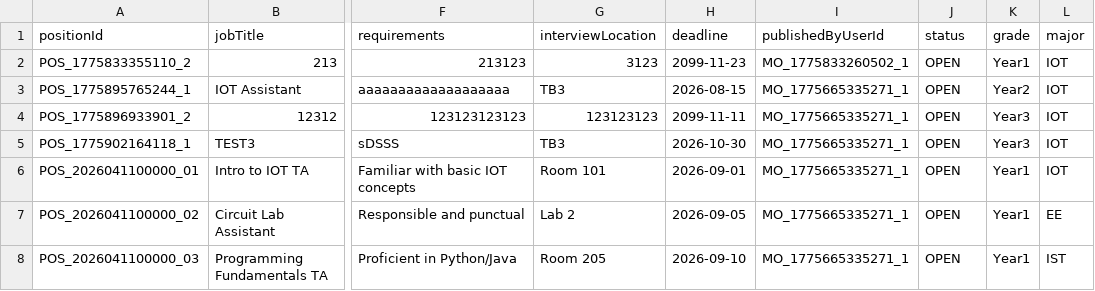
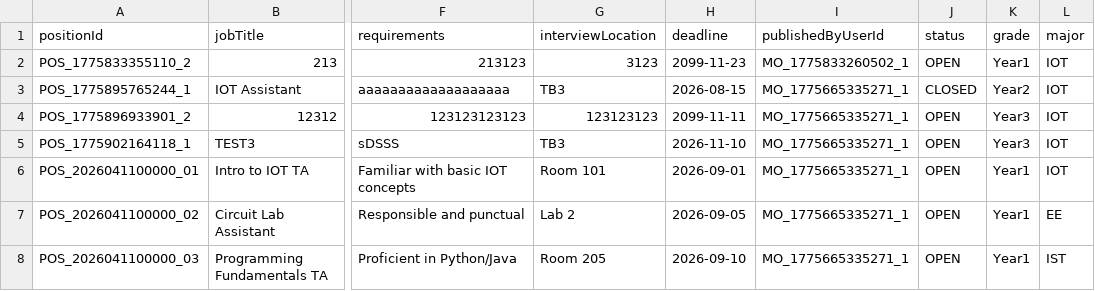
Before and after one commit to Gelinghan-bot/Software-Engineering_Group70, a CSV file: TA_Recruitment_software/data/positions.csv, drawn as a sheet; only a part is shown, gaps mark what is left out; the diff names each change by its address in the sheet, - before the commit and + after, or states it on an @@ line.

```diff
--- a/TA_Recruitment_software/data/positions.csv
+++ b/TA_Recruitment_software/data/positions.csv
-J3 (status): OPEN
+J3 (status): CLOSED
-H5 (deadline): 2026-10-30
+H5 (deadline): 2026-11-10
```
Also changed, not shown: TA_Recruitment_software/data/applications.csv, TA_Recruitment_software/data/sessions.csv, 2 other files.
